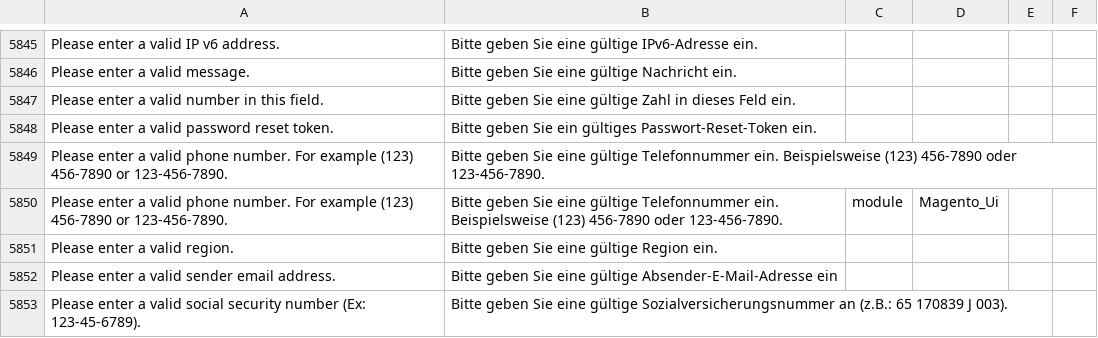
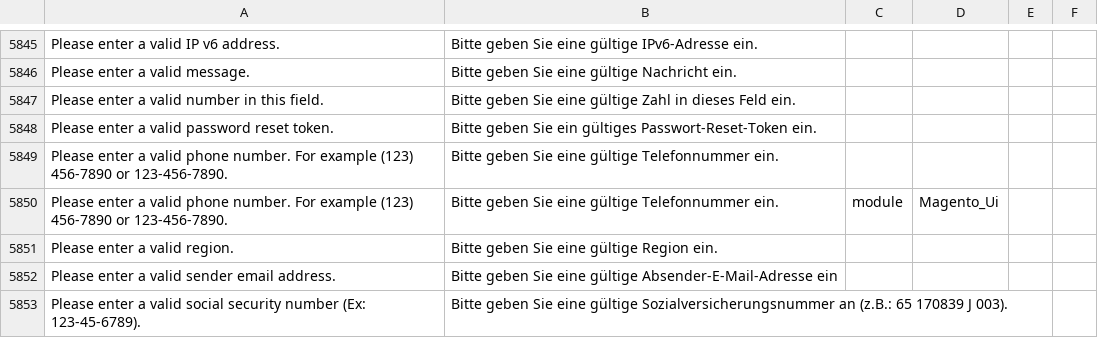
Before and after one commit to convidera/Magento2_German_LocalePack_de_DE, a CSV file: de_DE.csv, drawn as a sheet; only a part is shown, gaps mark what is left out.

Commit message:
[TASK] #1243 - Change translation for phone number error message on checkout

```diff
--- a/de_DE.csv
+++ b/de_DE.csv
@@ -6050,4 +6050,4 @@ Please enter a valid number in this field.,Bitte geben Sie eine gültige Zahl in
 Please enter a valid password reset token.,Bitte geben Sie ein gültiges Passwort-Reset-Token ein.,,
-Please enter a valid phone number. For example (123) 456-7890 or 123-456-7890.,Bitte geben Sie eine gültige Telefonnummer ein. Beispielsweise (123) 456-7890 oder 123-456-7890.,,
-Please enter a valid phone number. For example (123) 456-7890 or 123-456-7890.,Bitte geben Sie eine gültige Telefonnummer ein. Beispielsweise (123) 456-7890 oder 123-456-7890.,module,Magento_Ui
+Please enter a valid phone number. For example (123) 456-7890 or 123-456-7890.,Bitte geben Sie eine gültige Telefonnummer ein.,,
+Please enter a valid phone number. For example (123) 456-7890 or 123-456-7890.,Bitte geben Sie eine gültige Telefonnummer ein.,module,Magento_Ui
 Please enter a valid region.,Bitte geben Sie eine gültige Region ein.,,
```
